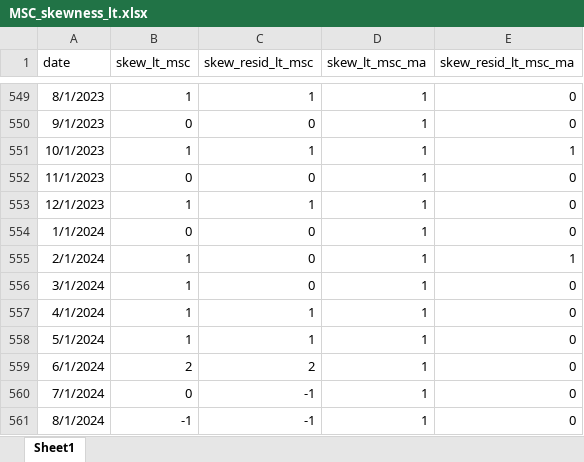
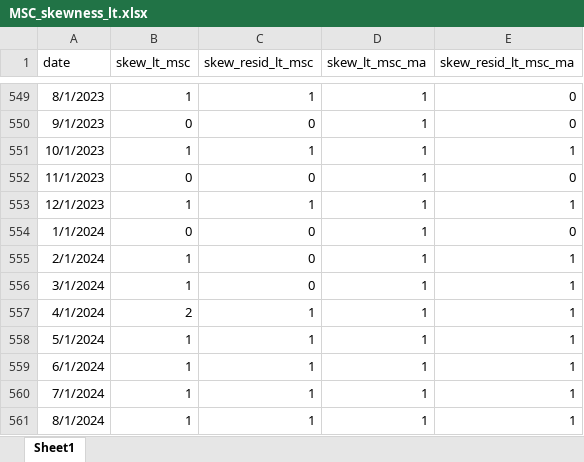
Before and after one commit to R2RsquaredLSE/web-disagreement, an Excel workbook: MSC_skewness_lt.xlsx, sheet Sheet1, drawn as a sheet; only a part is shown, gaps mark what is left out; values as stored, in another font and other column widths than the file's, no borders; the diff names each change by its address in the sheet, - before the commit and + after, or states it on an @@ line.

```diff
--- a/MSC_skewness_lt.xlsx (sheet Sheet1)
+++ b/MSC_skewness_lt.xlsx (sheet Sheet1)
-E553 (skew_resid_lt_msc_ma): 0
+E553 (skew_resid_lt_msc_ma): 1
-E556:E561 (skew_resid_lt_msc_ma): 0
+E556:E561 (skew_resid_lt_msc_ma): 1
-B557 (skew_lt_msc): 1
+B557 (skew_lt_msc): 2
-B559 (skew_lt_msc): 2
+B559 (skew_lt_msc): 1
-C559 (skew_resid_lt_msc): 2
+C559 (skew_resid_lt_msc): 1
-B560 (skew_lt_msc): 0
+B560 (skew_lt_msc): 1
-C560:C561 (skew_resid_lt_msc): -1
+C560:C561 (skew_resid_lt_msc): 1
-B561 (skew_lt_msc): -1
+B561 (skew_lt_msc): 1
```
Also changed, not shown: ECB_mean_lt.xlsx, MSC_mean_lt.xlsx, 46 other files.
